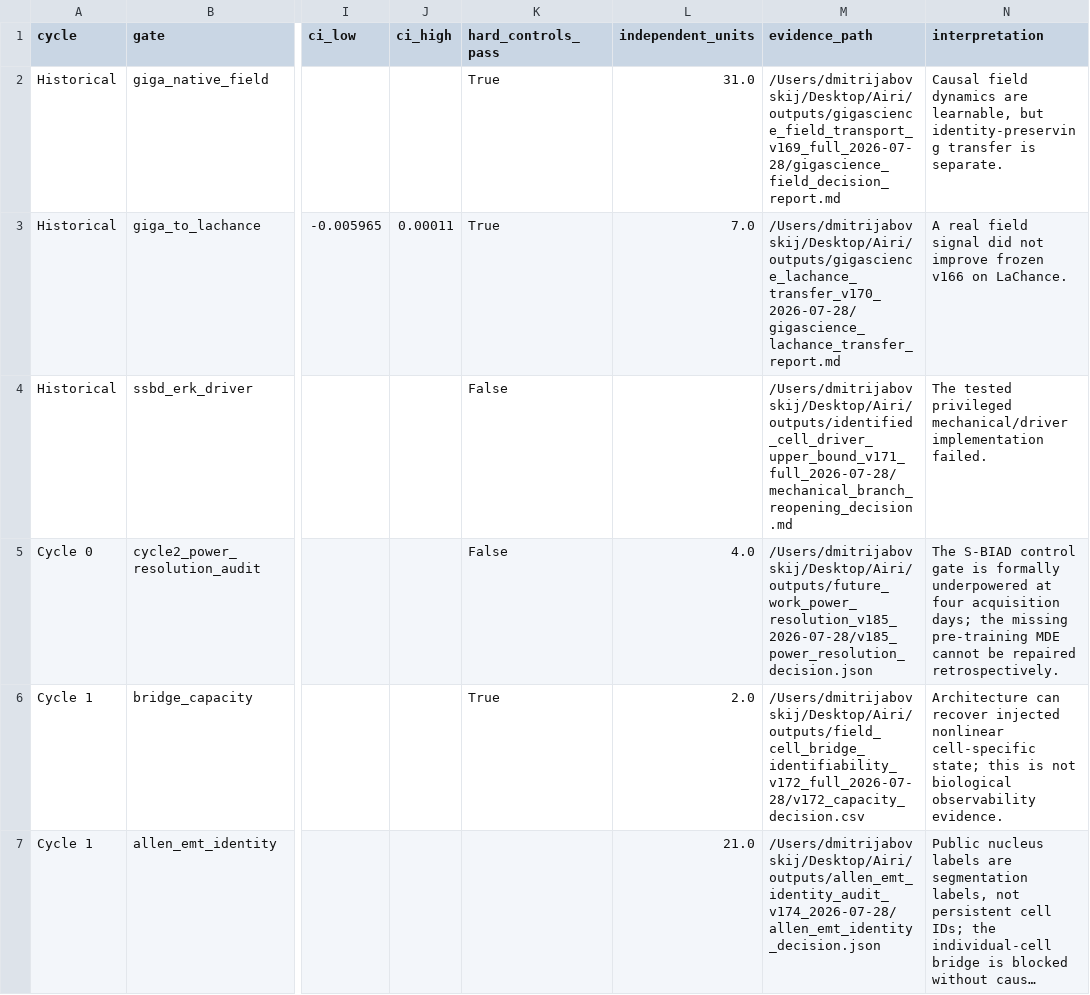
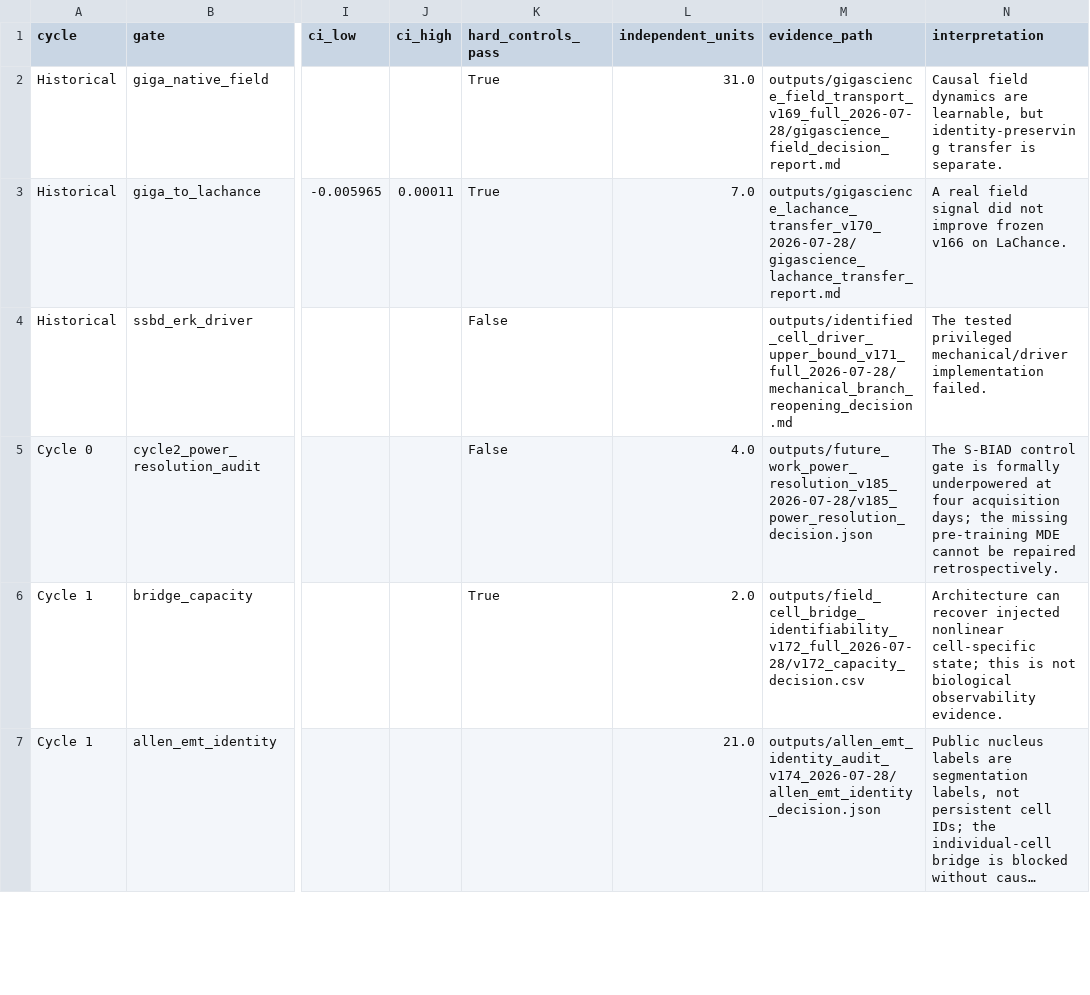
Before and after one commit to dmitriy5143/lit-cell, a CSV file: evidence/article_numeric_sources/outputs/lachance_publication_bundle_v188_2026-07-29/v188_observability_gate_matrix.csv, drawn as a sheet; only a part is shown, gaps mark what is left out; long unchanged cells end in …; the diff covers the shown part only; the diff names each change by its address in the sheet, - before the commit and + after, or states it on an @@ line.

```diff
--- a/evidence/article_numeric_sources/outputs/lachance_publication_bundle_v188_2026-07-29/v188_observability_gate_matrix.csv
+++ b/evidence/article_numeric_sources/outputs/lachance_publication_bundle_v188_2026-07-29/v188_observability_gate_matrix.csv
-M2 (evidence_path): /Users/dmitrijabovskij/Desktop/Airi/outputs/gigascience_field_transport_v169_full_2026-07-28/gigascience_field_decision_report.md
+M2 (evidence_path): outputs/gigascience_field_transport_v169_full_2026-07-28/gigascience_field_decision_report.md
-M3 (evidence_path): /Users/dmitrijabovskij/Desktop/Airi/outputs/gigascience_lachance_transfer_v170_2026-07-28/gigascience_lachance_transfer_report.md
+M3 (evidence_path): outputs/gigascience_lachance_transfer_v170_2026-07-28/gigascience_lachance_transfer_report.md
-M4 (evidence_path): /Users/dmitrijabovskij/Desktop/Airi/outputs/identified_cell_driver_upper_bound_v171_full_2026-07-28/mechanical_branch_reopening_decision.md
+M4 (evidence_path): outputs/identified_cell_driver_upper_bound_v171_full_2026-07-28/mechanical_branch_reopening_decision.md
-M5 (evidence_path): /Users/dmitrijabovskij/Desktop/Airi/outputs/future_work_power_resolution_v185_2026-07-28/v185_power_resolution_decision.json
+M5 (evidence_path): outputs/future_work_power_resolution_v185_2026-07-28/v185_power_resolution_decision.json
-M6 (evidence_path): /Users/dmitrijabovskij/Desktop/Airi/outputs/field_cell_bridge_identifiability_v172_full_2026-07-28/v172_capacity_decision.csv
+M6 (evidence_path): outputs/field_cell_bridge_identifiability_v172_full_2026-07-28/v172_capacity_decision.csv
-M7 (evidence_path): /Users/dmitrijabovskij/Desktop/Airi/outputs/allen_emt_identity_audit_v174_2026-07-28/allen_emt_identity_decision.json
+M7 (evidence_path): outputs/allen_emt_identity_audit_v174_2026-07-28/allen_emt_identity_decision.json
```
Also changed, not shown: 17 edited cells elsewhere in this file, evidence/article_numeric_sources/outputs/lachance_publication_bundle_v188_2026-07-29/v188_primary_online_benchmark.csv, evidence/article_numeric_sources/outputs/lachance_publication_bundle_v188_2026-07-29/v188_robustness_matrix.csv, 3 other files.
